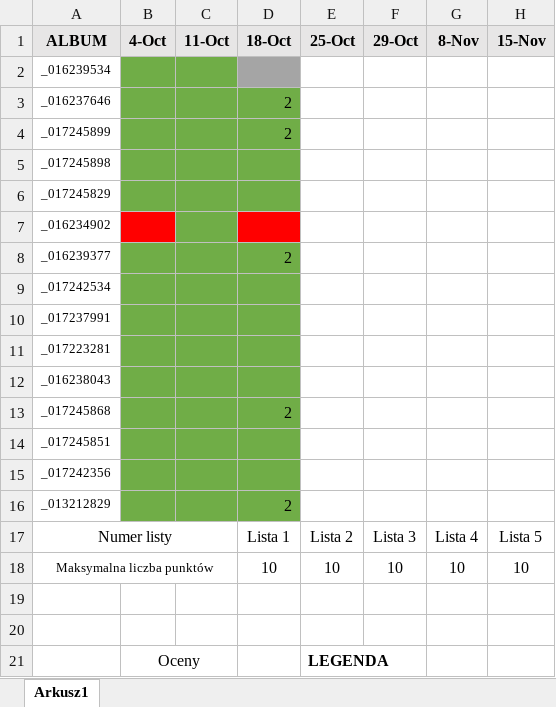
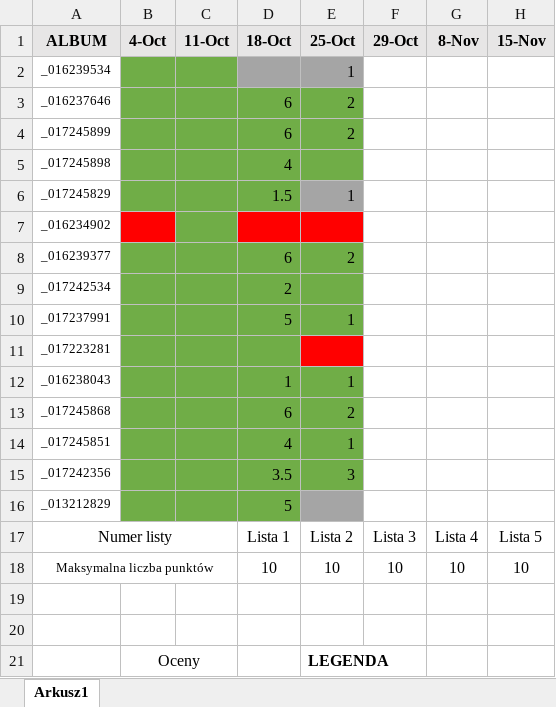
Before and after one commit to neegra/paradygmaty-programowania, an Excel workbook: obecnosci_i_oceny.xlsx, sheet Arkusz1, drawn as a sheet; only a part is shown; values as stored, in another font and other column widths than the file's, no borders; the diff names each change by its address in the sheet, - before the commit and + after, or states it on an @@ line.

Commit message:
[assessment] update after 25.10.2018

```diff
--- a/obecnosci_i_oceny.xlsx (sheet Arkusz1)
+++ b/obecnosci_i_oceny.xlsx (sheet Arkusz1)
-E2 (25-Oct): (empty)
+E2 (25-Oct): 1
-E2 fill: none
+E2 fill: #A5A5A5
-D3:D4 (18-Oct): 2
+D3:D4 (18-Oct): 6
-E3:E4 (25-Oct): (empty)
+E3:E4 (25-Oct): 2
-E3:E5 fill: none
+E3:E5 fill: #70AD47
-D5 (18-Oct): (empty)
+D5 (18-Oct): 4
-D6 (18-Oct): (empty)
+D6 (18-Oct): 1.5
-E6 (25-Oct): (empty)
+E6 (25-Oct): 1
-E6 fill: none
+E6 fill: #A5A5A5
-E7 fill: none
+E7 fill: #FF0000
-D8 (18-Oct): 2
+D8 (18-Oct): 6
-E8 (25-Oct): (empty)
+E8 (25-Oct): 2
-E8:E10 fill: none
+E8:E10 fill: #70AD47
-D9 (18-Oct): (empty)
+D9 (18-Oct): 2
-D10 (18-Oct): (empty)
+D10 (18-Oct): 5
-E10 (25-Oct): (empty)
+E10 (25-Oct): 1
-E11 fill: none
+E11 fill: #FF0000
-D12 (18-Oct): (empty)
+D12 (18-Oct): 1
-E12 (25-Oct): (empty)
+E12 (25-Oct): 1
-E12:E15 fill: none
+E12:E15 fill: #70AD47
-D13 (18-Oct): 2
+D13 (18-Oct): 6
-E13 (25-Oct): (empty)
+E13 (25-Oct): 2
-D14 (18-Oct): (empty)
+D14 (18-Oct): 4
-E14 (25-Oct): (empty)
+E14 (25-Oct): 1
-D15 (18-Oct): (empty)
+D15 (18-Oct): 3.5
-E15 (25-Oct): (empty)
+E15 (25-Oct): 3
-D16 (18-Oct): 2
+D16 (18-Oct): 5
-E16 fill: none
+E16 fill: #A5A5A5
```
